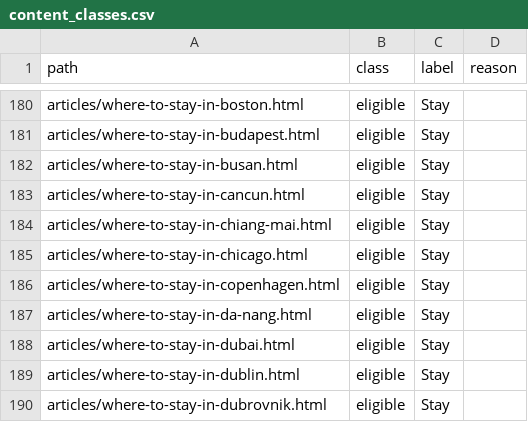
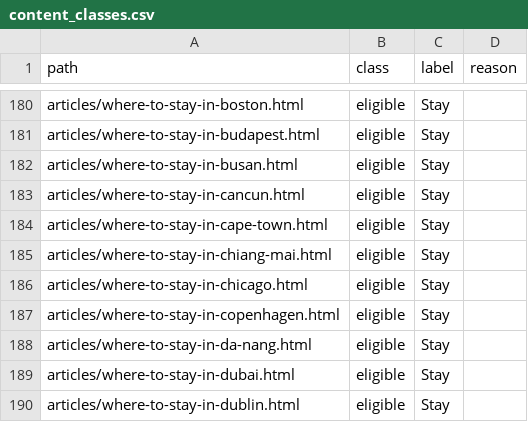
Before and after one commit to KYtripleS/travel-now-agent, a CSV file: data/content_classes.csv, drawn as a sheet; only a part is shown, gaps mark what is left out; the shorter side is filled out with more unchanged rows.

```diff
--- a/data/content_classes.csv
+++ b/data/content_classes.csv
@@ -183,2 +183,3 @@ articles/where-to-stay-in-busan.html,eligible,Stay,
 articles/where-to-stay-in-cancun.html,eligible,Stay,
+articles/where-to-stay-in-cape-town.html,eligible,Stay,
 articles/where-to-stay-in-chiang-mai.html,eligible,Stay,
```
Also changed, not shown: 26 other files.
